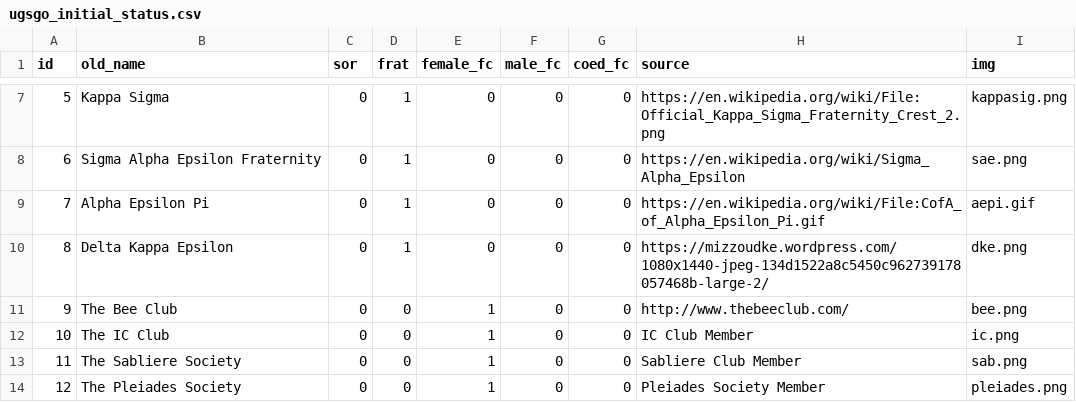
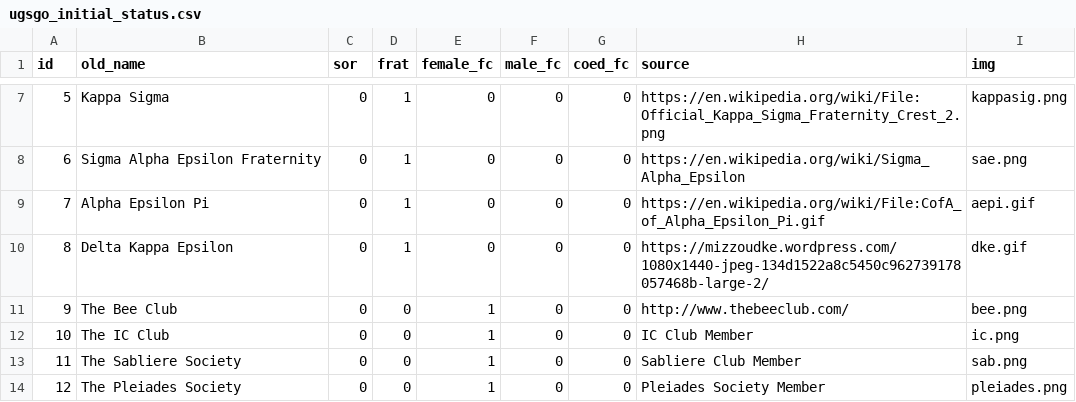
Before and after one commit to ziziberry/ziziberry.github.io, a CSV file: data/ugsgo_initial_status.csv, drawn as a sheet; only a part is shown, gaps mark what is left out.

```diff
--- a/data/ugsgo_initial_status.csv
+++ b/data/ugsgo_initial_status.csv
@@ -9,3 +9,3 @@ id,old_name,sor,frat,female_fc,male_fc,coed_fc,source,img
 7,Alpha Epsilon Pi,0,1,0,0,0,https://en.wikipedia.org/wiki/File:CofA_of_Alpha_Epsilon_Pi.gif,aepi.gif
-8,Delta Kappa Epsilon,0,1,0,0,0,https://mizzoudke.wordpress.com/1080x1440-jpeg-134d1522a8c5450c962739178057468b-large-2/,dke.png
+8,Delta Kappa Epsilon,0,1,0,0,0,https://mizzoudke.wordpress.com/1080x1440-jpeg-134d1522a8c5450c962739178057468b-large-2/,dke.gif
 9,The Bee Club,0,0,1,0,0,http://www.thebeeclub.com/,bee.png
```
Also changed, not shown: 2 other files.
